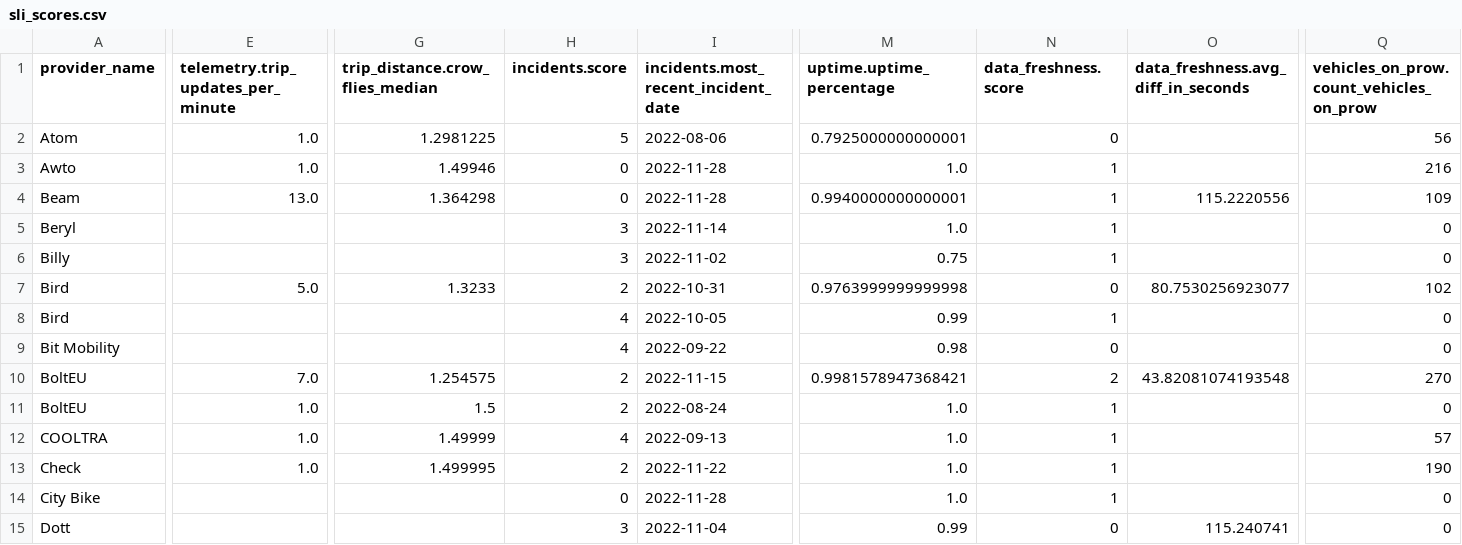
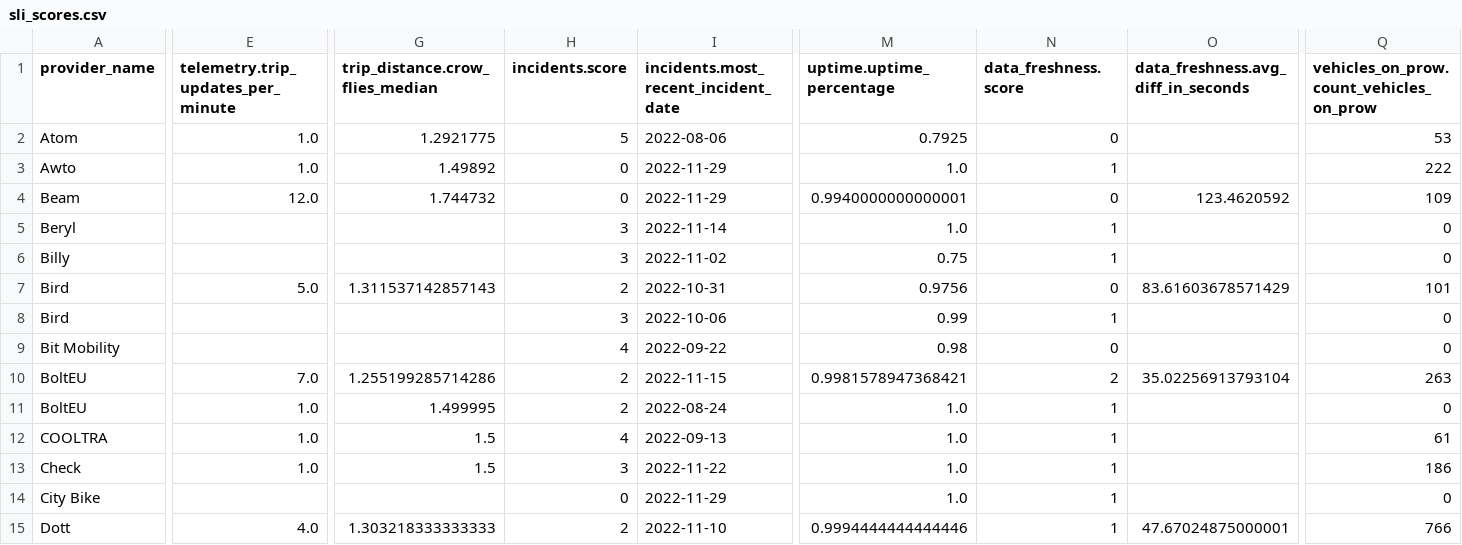
Before and after one commit to vianova-io/sli_feeds, a CSV file: sli_scores.csv, drawn as a sheet; only a part is shown, gaps mark what is left out; removed rows and columns are numbered as before the commit, all else as after; rows hold the shown columns only; the diff covers the shown part only; the diff names each change by its address in the sheet, - before the commit and + after, or states it on an @@ line.

Commit message:
feat: new version of feeds SLI

```diff
--- a/sli_scores.csv
+++ b/sli_scores.csv
-G2 (trip_distance.crow_flies_median): 1.2981225
+G2 (trip_distance.crow_flies_median): 1.2921775
-M2 (uptime.uptime_percentage): 0.7925000000000001
+M2 (uptime.uptime_percentage): 0.7925
-Q2: 56
+Q2: 53
-G3 (trip_distance.crow_flies_median): 1.49946
+G3 (trip_distance.crow_flies_median): 1.49892
-I3:I4: 2022-11-28
+I3:I4: 2022-11-29
-Q3: 216
+Q3: 222
-E4: 13.0
+E4: 12.0
-G4 (trip_distance.crow_flies_median): 1.364298
+G4 (trip_distance.crow_flies_median): 1.744732
-N4 (data_freshness.score): 1
+N4 (data_freshness.score): 0
-O4: 115.2220556
+O4: 123.4620592
-G7 (trip_distance.crow_flies_median): 1.3233
+G7 (trip_distance.crow_flies_median): 1.311537142857143
-M7 (uptime.uptime_percentage): 0.9763999999999998
+M7 (uptime.uptime_percentage): 0.9756
-O7: 80.7530256923077
+O7: 83.61603678571429
-Q7: 102
+Q7: 101
-H8 (incidents.score): 4
+H8 (incidents.score): 3
-I8: 2022-10-05
+I8: 2022-10-06
-G10 (trip_distance.crow_flies_median): 1.254575
+G10 (trip_distance.crow_flies_median): 1.255199285714286
-O10: 43.82081074193548
+O10: 35.02256913793104
-Q10: 270
+Q10: 263
-G11 (trip_distance.crow_flies_median): 1.5
+G11 (trip_distance.crow_flies_median): 1.499995
-G12 (trip_distance.crow_flies_median): 1.49999
+G12 (trip_distance.crow_flies_median): 1.5
-Q12: 57
+Q12: 61
-G13 (trip_distance.crow_flies_median): 1.499995
+G13 (trip_distance.crow_flies_median): 1.5
-H13 (incidents.score): 2
+H13 (incidents.score): 3
-Q13: 190
+Q13: 186
-I14: 2022-11-28
+I14: 2022-11-29
-row 15: Dott |  |  | 3 | 2022-11-04 | 0.99 | 0 | 115.240741 | 0
+row 15: Dott | 4.0 | 1.303218333333333 | 2 | 2022-11-10 | 0.9994444444444446 | 1 | 47.67024875000001 | 766
```
Also changed, not shown: 118 edited cells elsewhere in this file, 1 other file.
